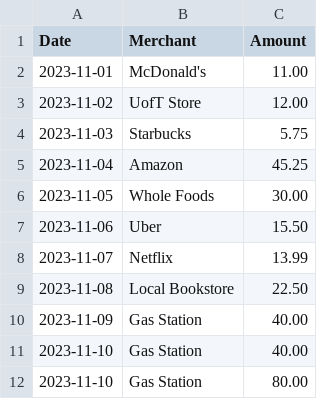
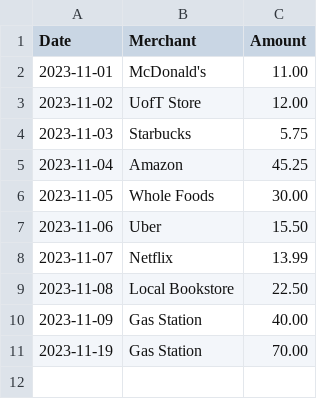
Before and after one commit to alvina-yang/sofa.king, a CSV file: backend/data/transactions.csv, drawn as a sheet.

Commit message:
kinda fixed backend and stuff

```diff
--- a/backend/data/transactions.csv
+++ b/backend/data/transactions.csv
@@ -10,3 +10,2 @@ Date,Merchant,Amount
 2023-11-09,Gas Station,40.00
-2023-11-10,Gas Station,40.00
-2023-11-10,Gas Station,80.00
+2023-11-19,Gas Station,70.00
```
Also changed, not shown: 3 other files.
